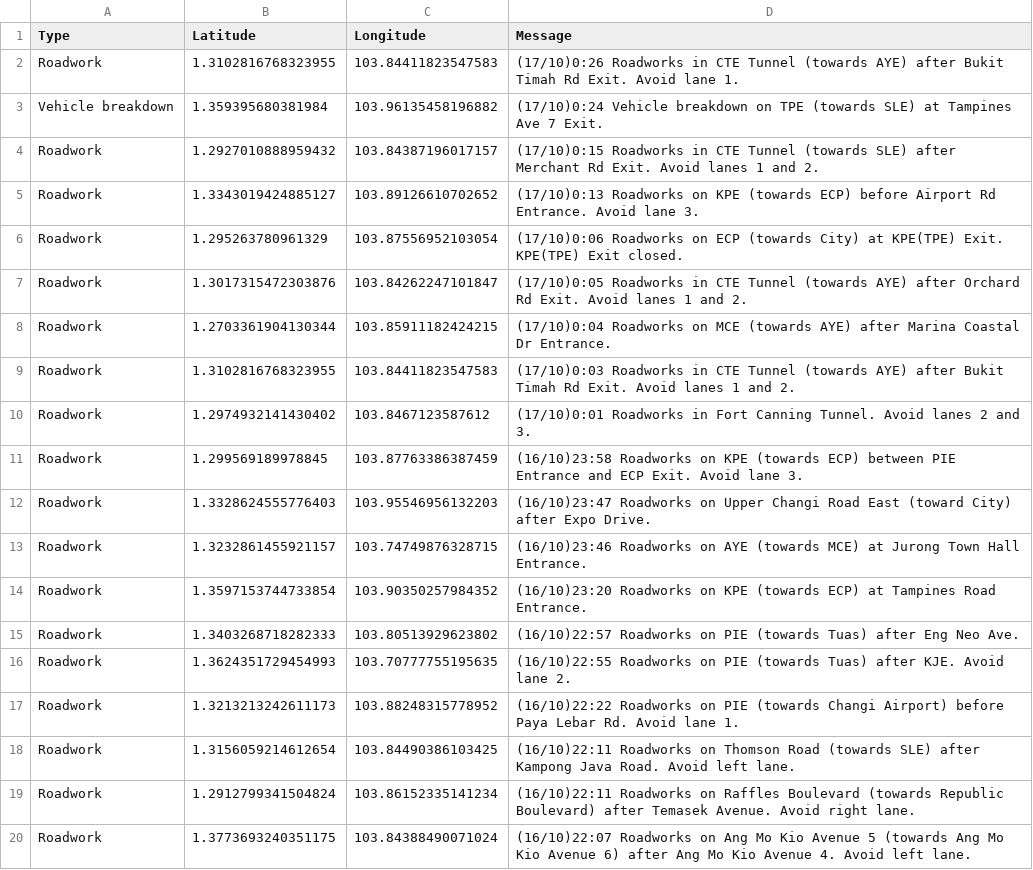
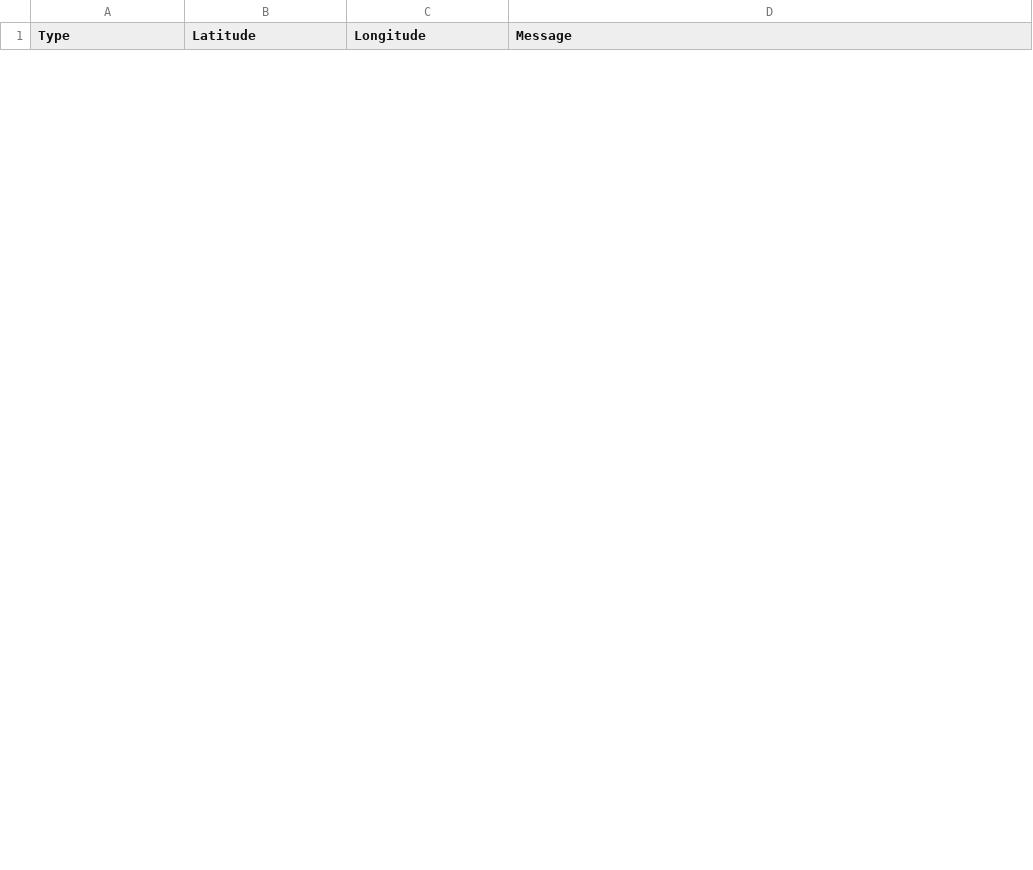
Before and after one commit to ReverseCache/dsa3101-2210-09-lta, a CSV file: frontend/traffic_incidents.csv, drawn as a sheet; only a part is shown; the diff covers the shown part only.

```diff
--- a/frontend/traffic_incidents.csv
+++ b/frontend/traffic_incidents.csv
@@ -1,20 +1 @@
 Type,Latitude,Longitude,Message
-Roadwork,1.3102816768323955,103.84411823547583,(17/10)0:26 Roadworks in CTE Tunnel (towards AYE) after Bukit Timah Rd Exit. Avoid lane 1.
-Vehicle breakdown,1.359395680381984,103.96135458196882,(17/10)0:24 Vehicle breakdown on TPE (towards SLE) at Tampines Ave 7 Exit.
-Roadwork,1.2927010888959432,103.84387196017157,(17/10)0:15 Roadworks in CTE Tunnel (towards SLE) after Merchant Rd Exit. Avoid lanes 1 and 2.
-Roadwork,1.3343019424885127,103.89126610702652,(17/10)0:13 Roadworks on KPE (towards ECP) before Airport Rd Entrance. Avoid lane 3.
-Roadwork,1.295263780961329,103.87556952103054,(17/10)0:06 Roadworks on ECP (towards City) at KPE(TPE) Exit. KPE(TPE) Exit closed.
-Roadwork,1.3017315472303876,103.84262247101847,(17/10)0:05 Roadworks in CTE Tunnel (towards AYE) after Orchard Rd Exit. Avoid lanes 1 and 2.
-Roadwork,1.2703361904130344,103.85911182424215,(17/10)0:04 Roadworks on MCE (towards AYE) after Marina Coastal Dr Entrance.
-Roadwork,1.3102816768323955,103.84411823547583,(17/10)0:03 Roadworks in CTE Tunnel (towards AYE) after Bukit Timah Rd Exit. Avoid lanes 1 and 2.
-Roadwork,1.2974932141430402,103.8467123587612,(17/10)0:01 Roadworks in Fort Canning Tunnel. Avoid lanes 2 and 3.
-Roadwork,1.299569189978845,103.87763386387459,(16/10)23:58 Roadworks on KPE (towards ECP) between PIE Entrance and ECP Exit. Avoid lane 3.
-Roadwork,1.3328624555776403,103.95546956132203,(16/10)23:47 Roadworks on Upper Changi Road East (toward City) after Expo Drive.
-Roadwork,1.3232861455921157,103.74749876328715,(16/10)23:46 Roadworks on AYE (towards MCE) at Jurong Town Hall Entrance.
-Roadwork,1.3597153744733854,103.90350257984352,(16/10)23:20 Roadworks on KPE (towards ECP) at Tampines Road Entrance.
-Roadwork,1.3403268718282333,103.80513929623802,(16/10)22:57 Roadworks on PIE (towards Tuas) after Eng Neo Ave.
-Roadwork,1.3624351729454993,103.70777755195635,(16/10)22:55 Roadworks on PIE (towards Tuas) after KJE. Avoid lane 2.
-Roadwork,1.3213213242611173,103.88248315778952,(16/10)22:22 Roadworks on PIE (towards Changi Airport) before Paya Lebar Rd. Avoid lane 1.
-Roadwork,1.3156059214612654,103.84490386103425,(16/10)22:11 Roadworks on Thomson Road (towards SLE) after Kampong Java Road. Avoid left lane.
-Roadwork,1.2912799341504824,103.86152335141234,(16/10)22:11 Roadworks on Raffles Boulevard (towards Republic Boulevard) after Temasek Avenue. Avoid right lane.
-Roadwork,1.3773693240351175,103.84388490071024,(16/10)22:07 Roadworks on Ang Mo Kio Avenue 5 (towards Ang Mo Kio Avenue 6) after Ang Mo Kio Avenue 4. Avoid left lane.
```
Also changed, not shown: 12 added rows and 14 removed rows elsewhere in this file, frontend/traffic_image.csv, frontend/traffic_speed.csv, 4 other files.
